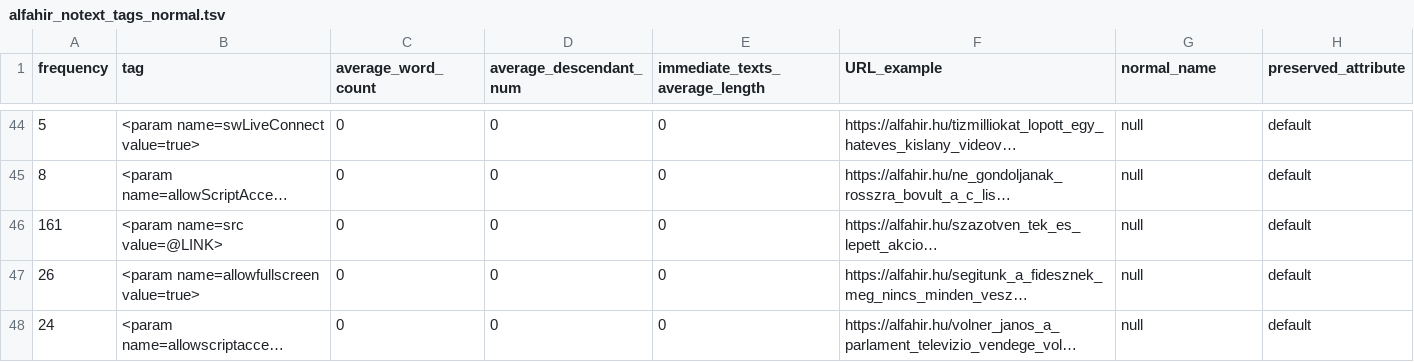
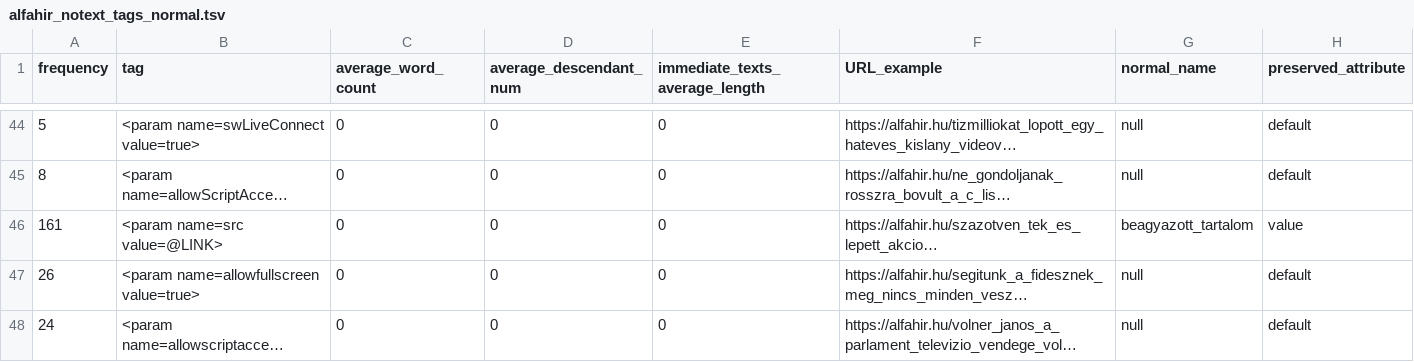
Before and after one commit to ELTE-DH/HTML2TEI, a TSV file: configs/alfahir/alfahir_notext_tags_normal.tsv, drawn as a sheet; only a part is shown, gaps mark what is left out; long unchanged cells end in …; the diff names each change by its address in the sheet, - before the commit and + after, or states it on an @@ line.

```diff
--- a/configs/alfahir/alfahir_notext_tags_normal.tsv
+++ b/configs/alfahir/alfahir_notext_tags_normal.tsv
-G46 (normal_name): null
+G46 (normal_name): beagyazott_tartalom
-H46 (preserved_attribute): default
+H46 (preserved_attribute): value
```
Also changed, not shown: 2 other files.
